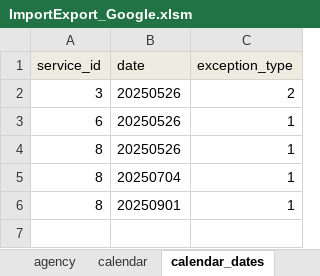
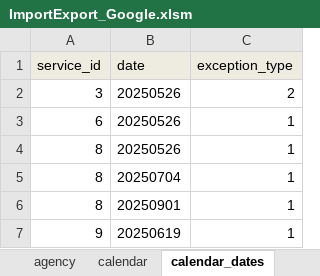
Before and after one commit to PinpointAVL/TAPS-GTFS, an Excel workbook: 2025-04-06/ImportExport_Google.xlsm, sheet calendar_dates, drawn as a sheet; values as stored, in another font and other column widths than the file's, no borders; the diff names each change by its address in the sheet, - before the commit and + after, or states it on an @@ line.

```diff
--- a/2025-04-06/ImportExport_Google.xlsm (sheet calendar_dates)
+++ b/2025-04-06/ImportExport_Google.xlsm (sheet calendar_dates)
+row 7: 9 | 20250619 | 1
```
Also changed, not shown: sheet stop_times, sheet shapes, sheet trips, sheet calendar, sheet feed_info, sheet routes, charts or pictures, 2025-04-06/ImportExport.xlsm, 15 other files.
